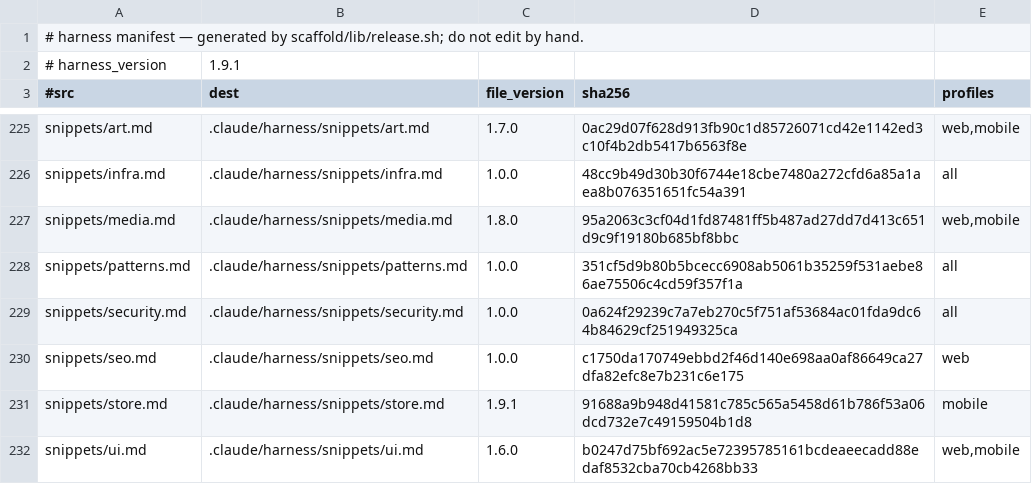
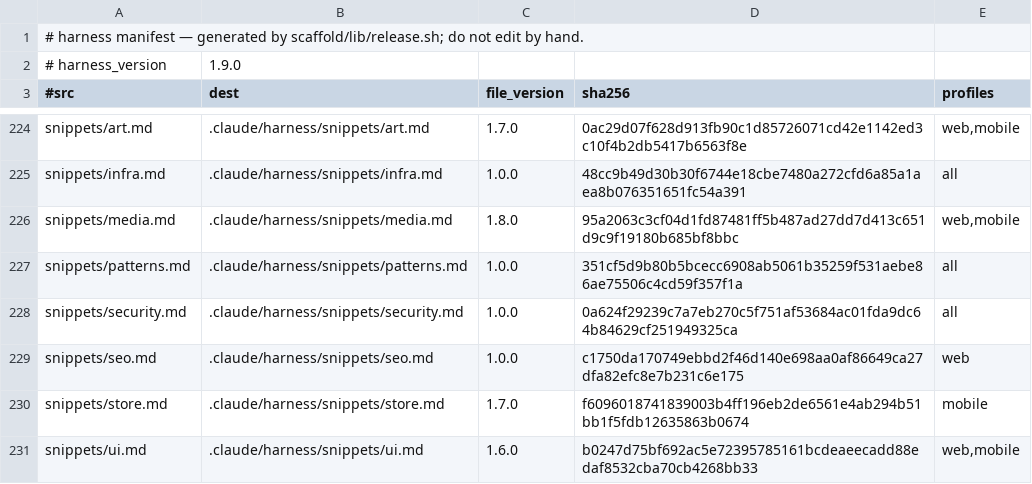
Before and after one commit to Albiee007/quantqbit-claude-rules, a TSV file: harness/manifest.tsv, drawn as a sheet; only a part is shown, gaps mark what is left out; the diff covers the shown part only.

```diff
--- a/harness/manifest.tsv
+++ b/harness/manifest.tsv
@@ -1,3 +1,3 @@
 # harness manifest — generated by scaffold/lib/release.sh; do not edit by hand.
-# harness_version	1.9.1
+# harness_version	1.9.0
 #src	dest	file_version	sha256	profiles
@@ -230,3 +229,3 @@ snippets/security.md	.claude/harness/snippets/security.md	1.0.0	0a624f29239c7a7e
 snippets/seo.md	.claude/harness/snippets/seo.md	1.0.0	c1750da170749ebbd2f46d140e698aa0af86649ca27dfa82efc8e7b231c6e175	web
-snippets/store.md	.claude/harness/snippets/store.md	1.9.1	91688a9b948d41581c785c565a5458d61b786f53a06dcd732e7c49159504b1d8	mobile
+snippets/store.md	.claude/harness/snippets/store.md	1.7.0	f6096018741839003b4ff196eb2de6561e4ab294b51bb1f5fdb12635863b0674	mobile
 snippets/ui.md	.claude/harness/snippets/ui.md	1.6.0	b0247d75bf692ac5e72395785161bcdeaeecadd88edaf8532cba70cb4268bb33	web,mobile
```
Also changed, not shown: 1 removed row and 34 edited cells elsewhere in this file, 25 other files.
